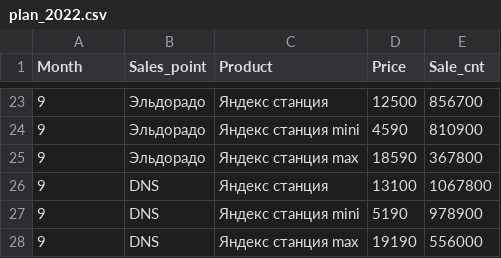
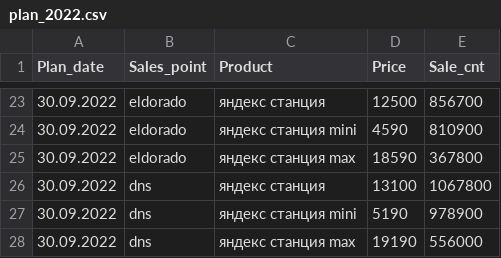
Before and after one commit to Minastirise/workshop_dwh_design, a CSV file: input_data/plan/plan_2022.csv, drawn as a sheet; only a part is shown, gaps mark what is left out; the diff covers the shown part only.

```diff
--- a/input_data/plan/plan_2022.csv
+++ b/input_data/plan/plan_2022.csv
@@ -1 +1 @@
-Month;Sales_point;Product;Price;Sale_cnt
+Plan_date;Sales_point;Product;Price;Sale_cnt
@@ -23,6 +23,6 @@
-9;Эльдорадо;Яндекс станция;12500;856700
-9;Эльдорадо;Яндекс станция mini;4590;810900
-9;Эльдорадо;Яндекс станция max;18590;367800
-9;DNS;Яндекс станция;13100;1067800
-9;DNS;Яндекс станция mini;5190;978900
-9;DNS;Яндекс станция max;19190;556000
+30.09.2022;eldorado;яндекс станция;12500;856700
+30.09.2022;eldorado;яндекс станция mini;4590;810900
+30.09.2022;eldorado;яндекс станция max;18590;367800
+30.09.2022;dns;яндекс станция;13100;1067800
+30.09.2022;dns;яндекс станция mini;5190;978900
+30.09.2022;dns;яндекс станция max;19190;556000
```
Also changed, not shown: 63 edited cells elsewhere in this file, input_data/fact/dns_2022.csv, input_data/fact/eldorado_2022.csv, 8 other files.
